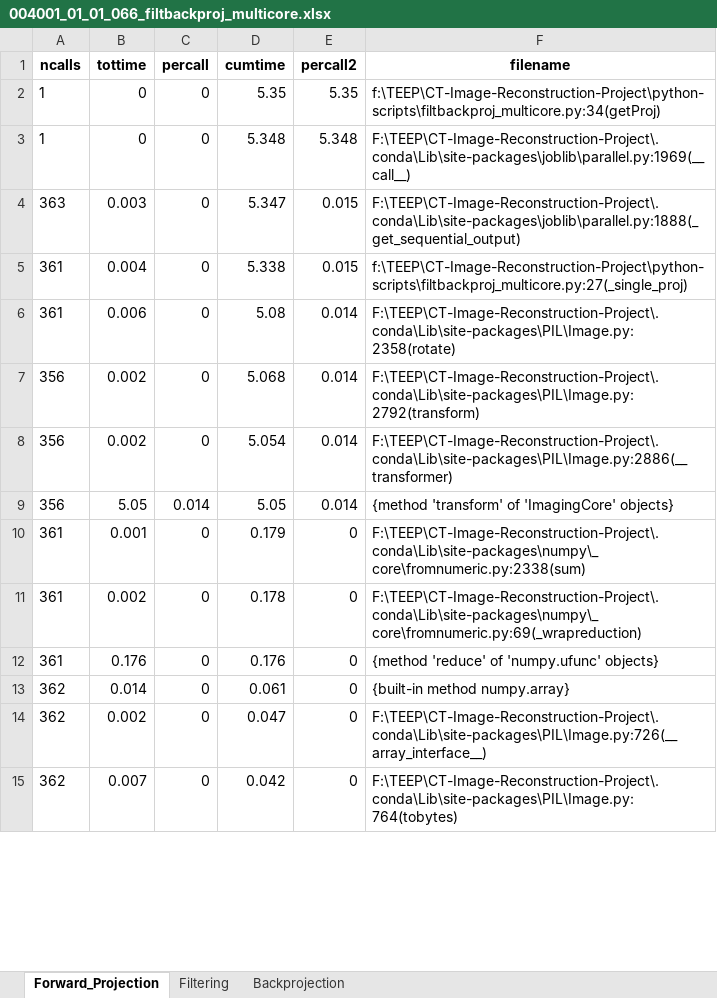
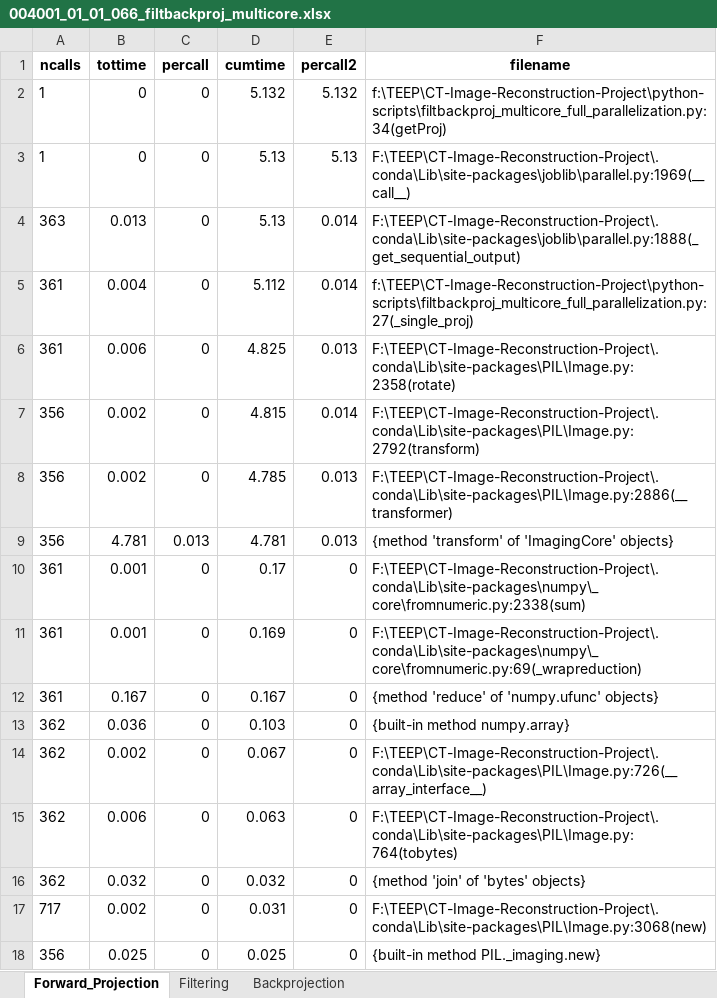
Before and after one commit to Ununvailable/CT-Image-Reconstruction-Project, an Excel workbook: data/profiling_result/004001_01_01_066_filtbackproj_multicore.xlsx, sheet Forward_Projection, drawn as a sheet; only a part is shown; values as stored, in another font and other column widths than the file's, no borders; the diff covers the shown part only; the diff names each change by its address in the sheet, - before the commit and + after, or states it on an @@ line.

```diff
--- a/data/profiling_result/004001_01_01_066_filtbackproj_multicore.xlsx (sheet Forward_Projection)
+++ b/data/profiling_result/004001_01_01_066_filtbackproj_multicore.xlsx (sheet Forward_Projection)
-D2 (cumtime): 5.35
+D2 (cumtime): 5.132
-E2 (percall2): 5.35
+E2 (percall2): 5.132
-F2 (filename): f:\TEEP\CT-Image-Reconstruction-Project\python-scripts\filtbackproj_multicore.py:34(getProj)
+F2 (filename): f:\TEEP\CT-Image-Reconstruction-Project\python-scripts\filtbackproj_multicore_full_parallelization.py:34(getProj)
-D3 (cumtime): 5.348
+D3 (cumtime): 5.13
-E3 (percall2): 5.348
+E3 (percall2): 5.13
-B4 (tottime): 0.003
+B4 (tottime): 0.013
-D4 (cumtime): 5.347
+D4 (cumtime): 5.13
-E4:E5 (percall2): 0.015
+E4:E5 (percall2): 0.014
-D5 (cumtime): 5.338
+D5 (cumtime): 5.112
-F5 (filename): f:\TEEP\CT-Image-Reconstruction-Project\python-scripts\filtbackproj_multicore.py:27(_single_proj)
+F5 (filename): f:\TEEP\CT-Image-Reconstruction-Project\python-scripts\filtbackproj_multicore_full_parallelization.py:27(_single_proj)
-D6 (cumtime): 5.08
+D6 (cumtime): 4.825
-E6 (percall2): 0.014
+E6 (percall2): 0.013
-D7 (cumtime): 5.068
+D7 (cumtime): 4.815
-D8 (cumtime): 5.054
+D8 (cumtime): 4.785
-E8:E9 (percall2): 0.014
+E8:E9 (percall2): 0.013
-B9 (tottime): 5.05
+B9 (tottime): 4.781
-C9 (percall): 0.014
+C9 (percall): 0.013
-D9 (cumtime): 5.05
+D9 (cumtime): 4.781
-D10 (cumtime): 0.179
+D10 (cumtime): 0.17
-B11 (tottime): 0.002
+B11 (tottime): 0.001
-D11 (cumtime): 0.178
+D11 (cumtime): 0.169
-B12 (tottime): 0.176
+B12 (tottime): 0.167
-D12 (cumtime): 0.176
+D12 (cumtime): 0.167
-B13 (tottime): 0.014
+B13 (tottime): 0.036
-D13 (cumtime): 0.061
+D13 (cumtime): 0.103
-D14 (cumtime): 0.047
+D14 (cumtime): 0.067
-B15 (tottime): 0.007
+B15 (tottime): 0.006
-D15 (cumtime): 0.042
+D15 (cumtime): 0.063
+row 16: 362 | 0.032 | 0 | 0.032 | 0 | {method 'join' of 'bytes' objects}
+row 17: 717 | 0.002 | 0 | 0.031 | 0 | F:\TEEP\CT-Image-Reconstruction-Project\.conda\Lib\site-packages\PIL\Image.py:3068(new)
+row 18: 356 | 0.025 | 0 | 0.025 | 0 | {built-in method PIL._imaging.new}
```
Also changed, not shown: 7 added rows, 10 removed rows, 26 moved rows and 21 edited cells elsewhere in this sheet, sheet Backprojection, sheet Filtering, 45 other files.
